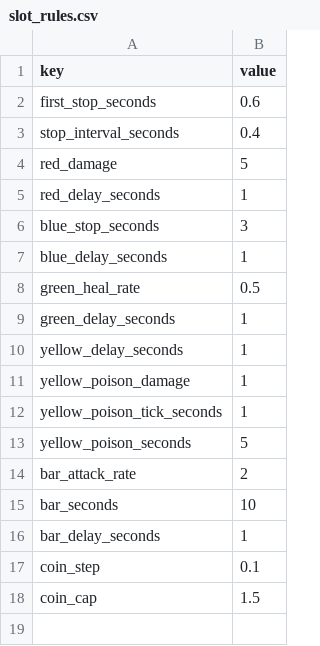
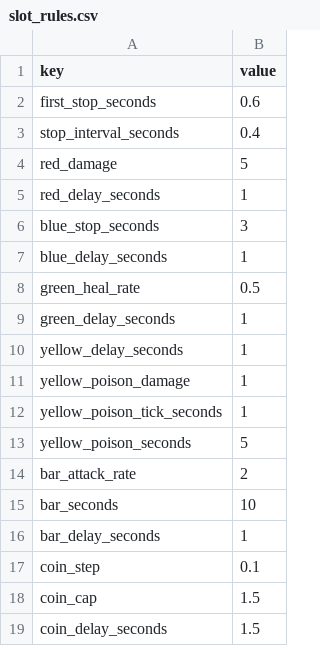
Before and after one commit to acururc/UnitySlotTower, a CSV file: Assets/UnitySlotTower/Data/Tables/slot_rules.csv, drawn as a sheet; the diff names each change by its address in the sheet, - before the commit and + after, or states it on an @@ line.

```diff
--- a/Assets/UnitySlotTower/Data/Tables/slot_rules.csv
+++ b/Assets/UnitySlotTower/Data/Tables/slot_rules.csv
+row 19: coin_delay_seconds | 1.5
```
Also changed, not shown: 28 other files.
